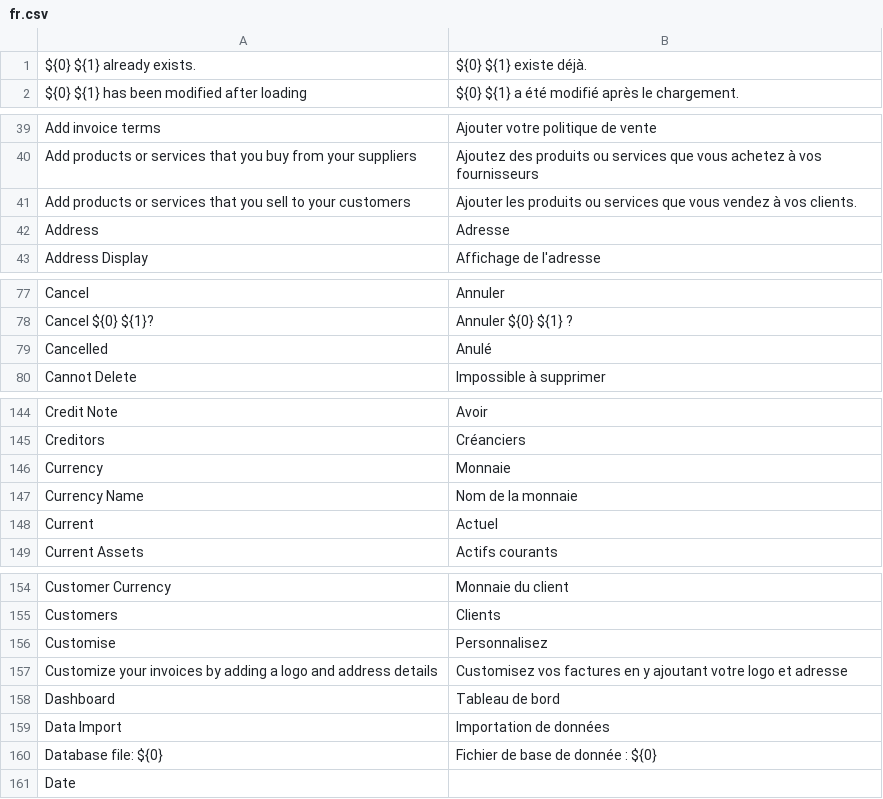
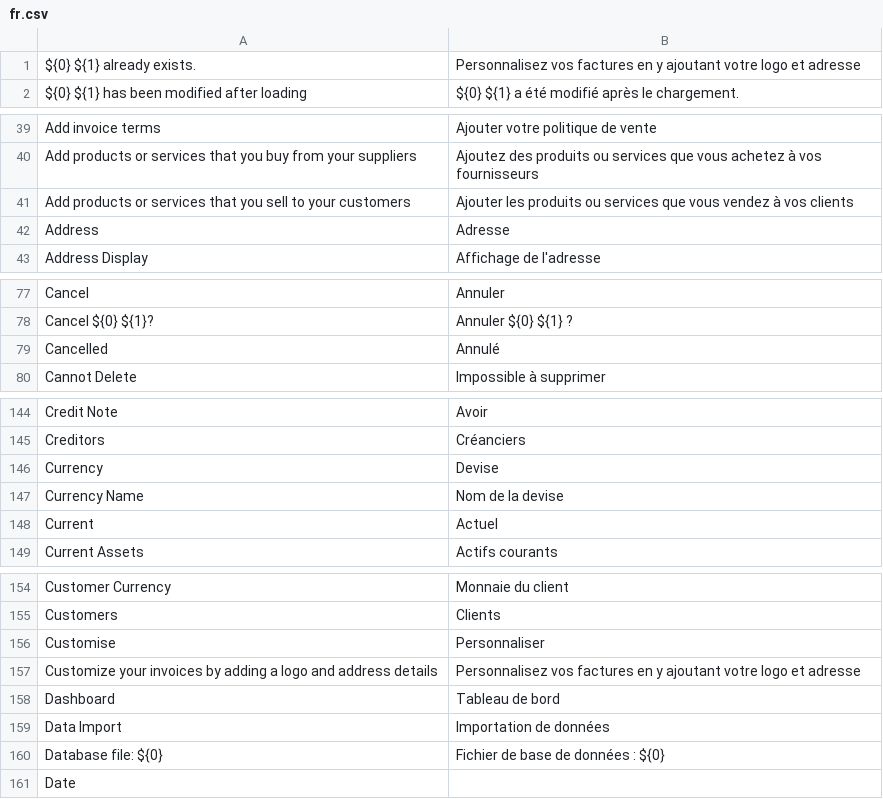
Before and after one commit to asixdev77/Frappe_books, a CSV file: translations/fr.csv, drawn as a sheet; only a part is shown, gaps mark what is left out; the diff covers the shown part only; the diff names each change by its address in the sheet, - before the commit and + after, or states it on an @@ line.

Commit message:
Fix typo in fr.csv

```diff
--- a/translations/fr.csv
+++ b/translations/fr.csv
-B1: ${0} ${1} existe déjà.
+B1: Personnalisez vos factures en y ajoutant votre logo et adresse
-B41: …à vos clients.
+B41: …à vos clients
-B79: Anulé
+B79: Annulé
-B146: Monnaie
+B146: Devise
-B147: Nom de la monnaie
+B147: Nom de la devise
-B156: Personnalisez
+B156: Personnaliser
-B157: Customisez vos factures…
+B157: Personnalisez vos factures…
-B160: Fichier de base de donnée : ${0}
+B160: Fichier de base de données : ${0}
```
Also changed, not shown: 6 edited cells elsewhere in this file.
